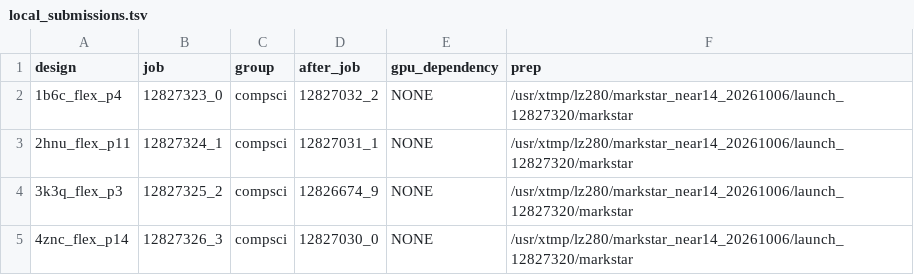
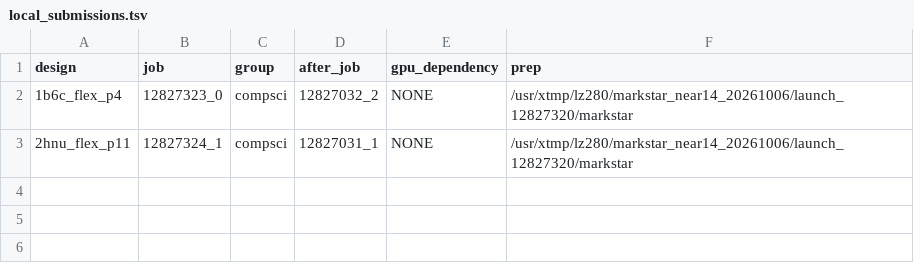
Before and after one commit to cowboyliyang/OSPREY3, a TSV file: slurm/campaigns/near14_20261006/local_submissions.tsv, drawn as a sheet; the diff names each change by its address in the sheet, - before the commit and + after, or states it on an @@ line.

```diff
--- a/slurm/campaigns/near14_20261006/local_submissions.tsv
+++ b/slurm/campaigns/near14_20261006/local_submissions.tsv
-row 4: 3k3q_flex_p3 | 12827325_2 | compsci | 12826674_9 | NONE | /usr/xtmp/lz280/markstar_near14_20261006/launch_12827320/markstar
-row 5: 4znc_flex_p14 | 12827326_3 | compsci | 12827030_0 | NONE | /usr/xtmp/lz280/markstar_near14_20261006/launch_12827320/markstar
```
Also changed, not shown: slurm/campaigns/deadline_focus_20261006/dcc_actions.tsv, slurm/campaigns/deadline_focus_20261006/dcc_launch_priority.tsv, 36 other files.
